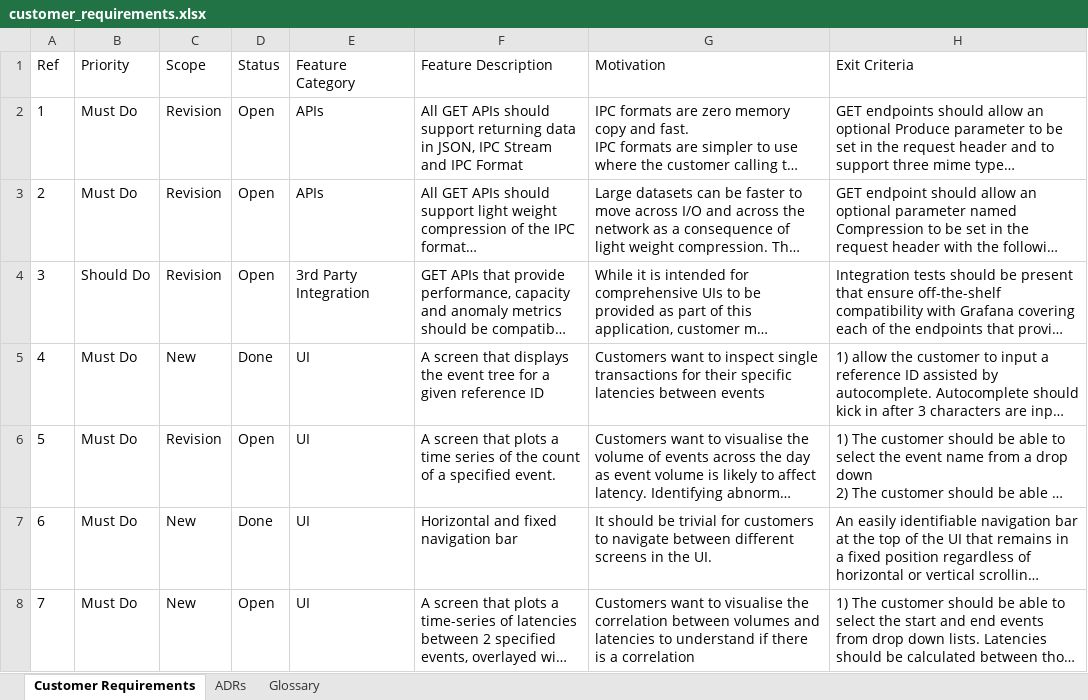
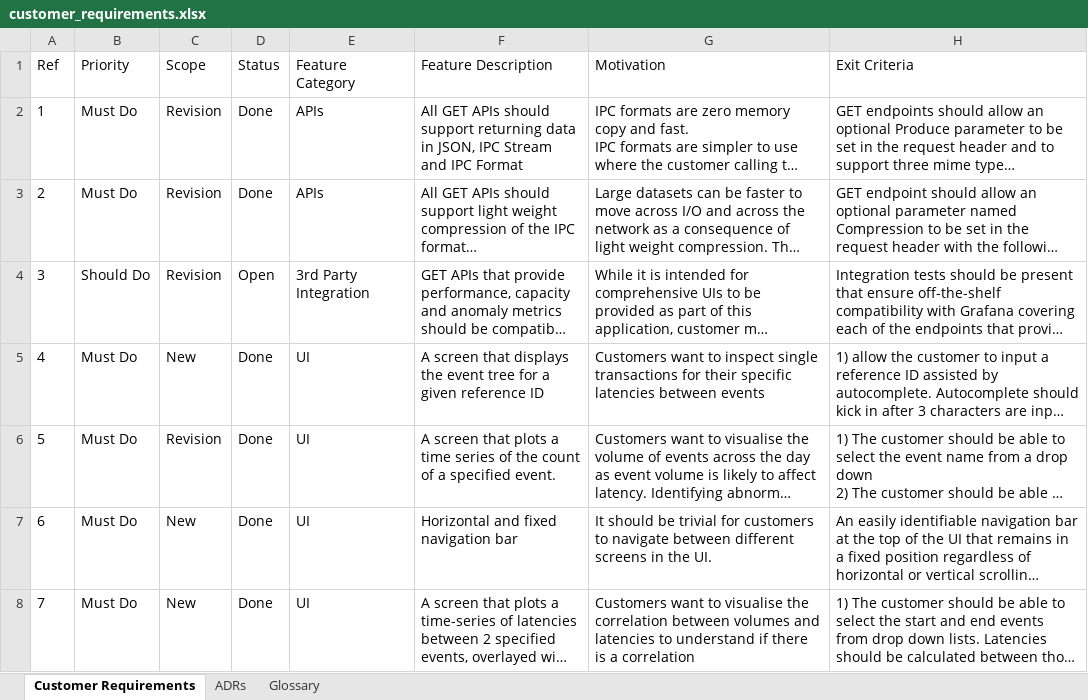
Before and after one commit to benssutton/stunning-couscous, an Excel workbook: customer_requirements.xlsx, sheet Customer Requirements, drawn as a sheet; long unchanged cells end in …; values as stored, in another font and other column widths than the file's, no borders; the diff names each change by its address in the sheet, - before the commit and + after, or states it on an @@ line.

Commit message:
Enhancements to Data Simulator

```diff
--- a/customer_requirements.xlsx (sheet Customer Requirements)
+++ b/customer_requirements.xlsx (sheet Customer Requirements)
-D2:D3 (Status): Open
+D2:D3 (Status): Done
-D6 (Status): Open
+D6 (Status): Done
-D8 (Status): Open
+D8 (Status): Done
```
Also changed, not shown: 6 other files.
